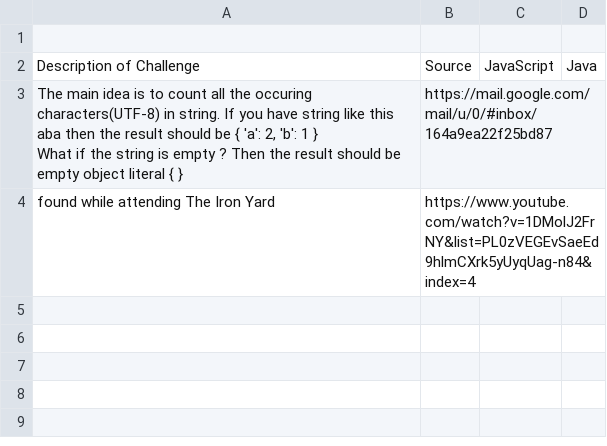
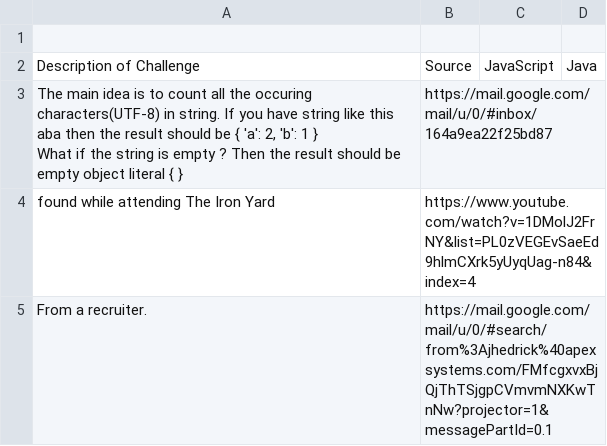
Before and after one commit to JamieBort/CodeChallenges, a CSV file: ChallengesToAccomplish.csv, drawn as a sheet.

Commit message:
Added a challenge to the ChallengesToAccomplish.csv

```diff
--- a/ChallengesToAccomplish.csv
+++ b/ChallengesToAccomplish.csv
@@ -4 +4,2 @@ Description of Challenge,Source,JavaScript,Java
 "found while attending The Iron Yard", https://www.youtube.com/watch?v=1DMolJ2FrNY&list=PL0zVEGEvSaeEd9hlmCXrk5yUyqUag-n84&index=4,,
+"From a recruiter.", https://mail.google.com/mail/u/0/#search/from%3Ajhedrick%40apexsystems.com/FMfcgxvxBjQjThTSjgpCVmvmNXKwTnNw?projector=1&messagePartId=0.1,,
```
